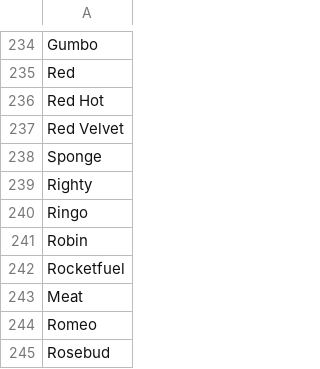
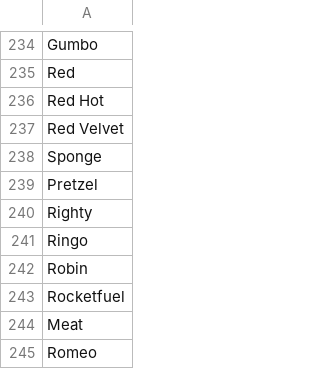
Before and after one commit to smketterer/worldo, a CSV file: datafiles/nn_male.csv, drawn as a sheet; only a part is shown, gaps mark what is left out; the shorter side is filled out with more unchanged rows; the diff names each change by its address in the sheet, - before the commit and + after, or states it on an @@ line.

```diff
--- a/datafiles/nn_male.csv
+++ b/datafiles/nn_male.csv
+row 239: Pretzel
```
Also changed, not shown: datafiles/ln.csv, files/ln.csv, 7 other files.
